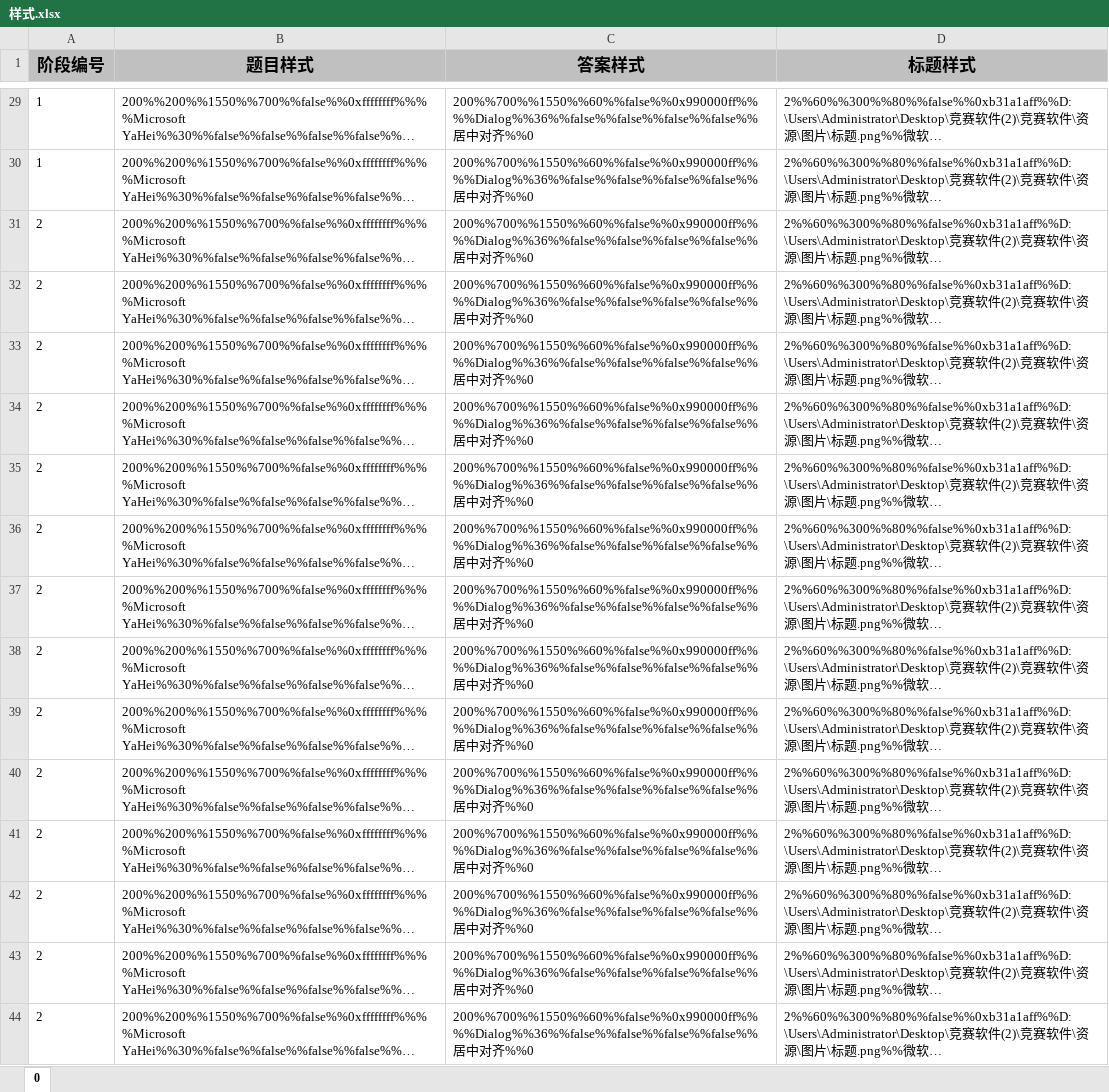
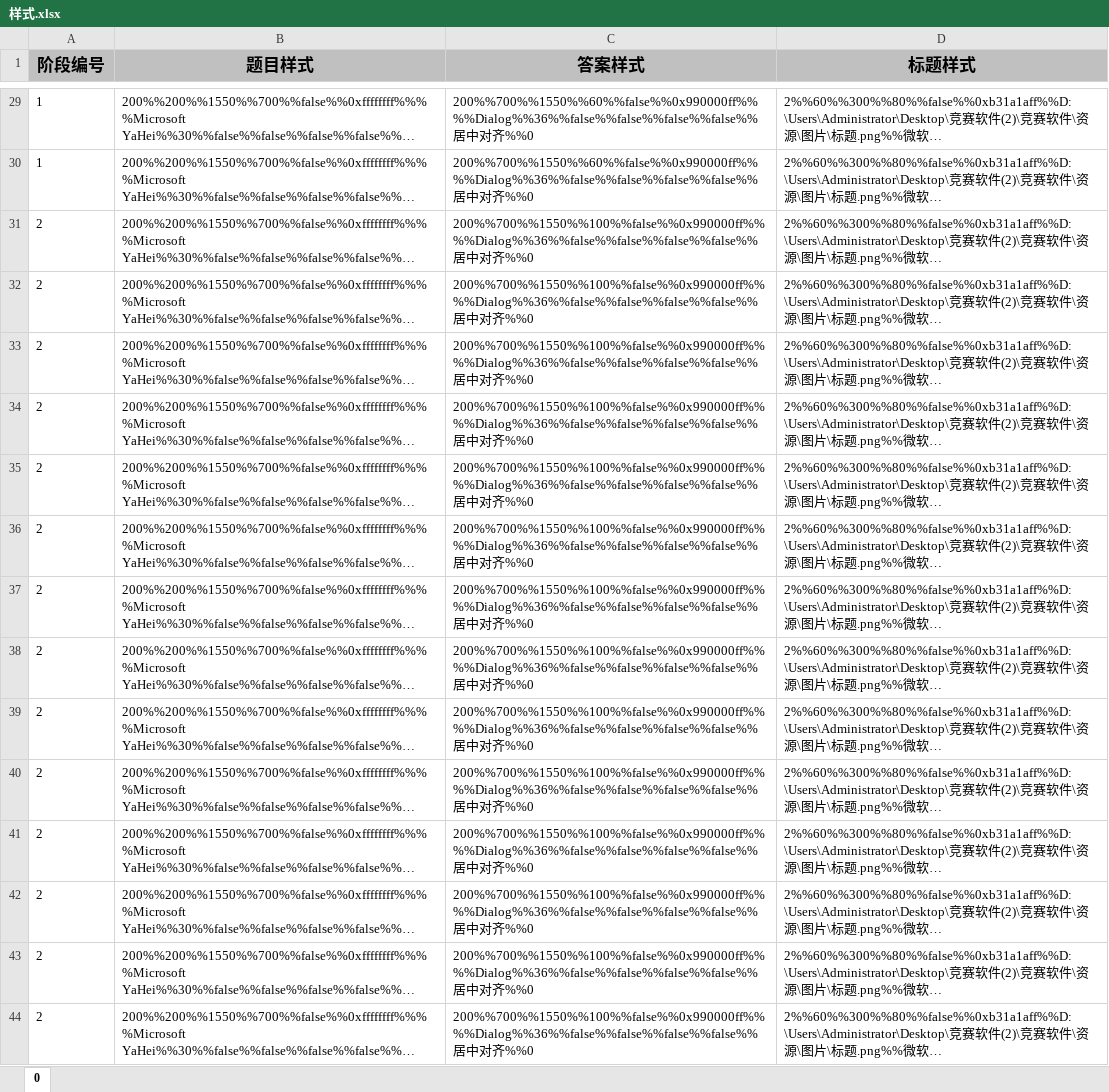
Before and after one commit to Zhangshuaiq/competition-app, an Excel workbook: fx-server/资源/样式/样式.xlsx, sheet 0, drawn as a sheet; only a part is shown, gaps mark what is left out; long unchanged cells end in …; values as stored, in another font and other column widths than the file's, no borders; the diff covers the shown part only; the diff names each change by its address in the sheet, - before the commit and + after, or states it on an @@ line.

```diff
--- a/fx-server/资源/样式/样式.xlsx (sheet 0)
+++ b/fx-server/资源/样式/样式.xlsx (sheet 0)
-C31:C44 (答案样式): 200%%700%%1550%%60%%false%%0x990000ff%%%%Dialog%%36%%false%%false%%false%%false%%居中…
+C31:C44 (答案样式): 200%%700%%1550%%100%%false%%0x990000ff%%%%Dialog%%36%%false%%false%%false%%false%%居中…
```
Also changed, not shown: 16 edited cells elsewhere in this sheet, 5 other files.
